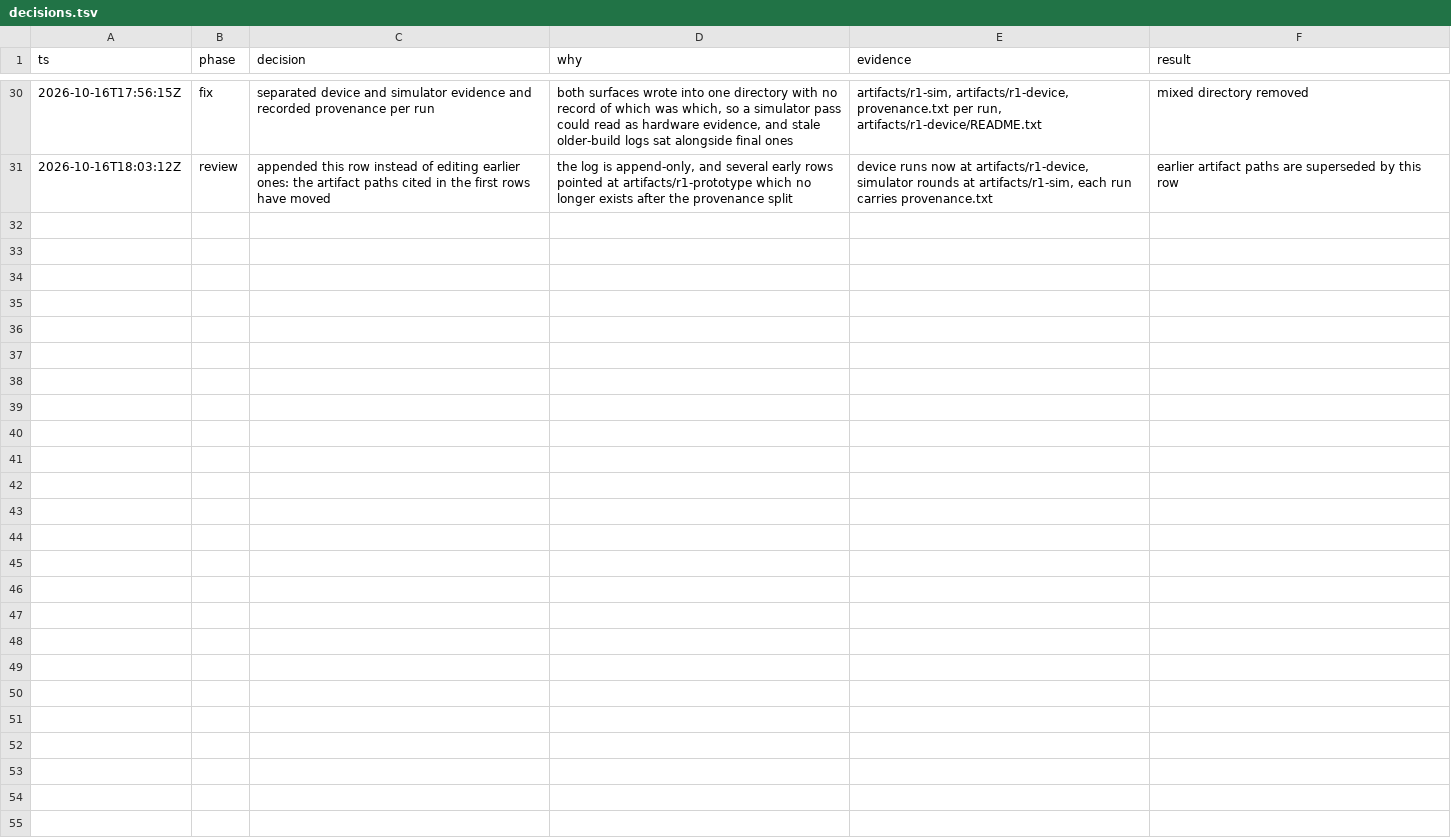
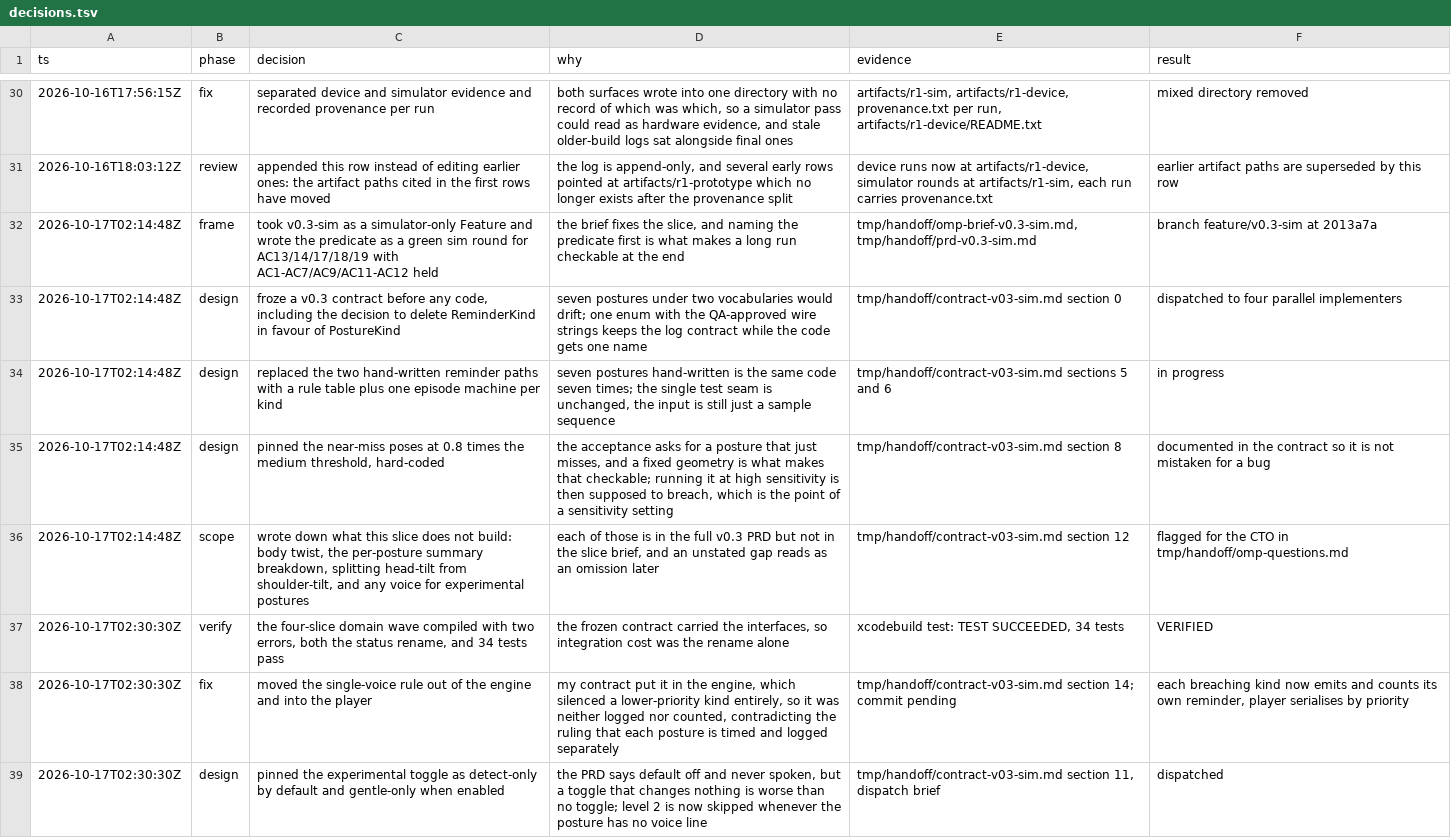
Before and after one commit to linkdesu/posture-reminder, a TSV file: decisions.tsv, drawn as a sheet; only a part is shown, gaps mark what is left out.

Commit message:
feat(v0.3): seven postures, classifier table, avatar mode, debug overlay, fake depth and joints

```diff
--- a/decisions.tsv
+++ b/decisions.tsv
@@ -31 +31,9 @@ ts	phase	decision	why	evidence	result
 2026-10-16T18:03:12Z	review	appended this row instead of editing earlier ones: the artifact paths cited in the first rows have moved	the log is append-only, and several early rows pointed at artifacts/r1-prototype which no longer exists after the provenance split	device runs now at artifacts/r1-device, simulator rounds at artifacts/r1-sim, each run carries provenance.txt	earlier artifact paths are superseded by this row
+2026-10-17T02:14:48Z	frame	took v0.3-sim as a simulator-only Feature and wrote the predicate as a green sim round for AC13/14/17/18/19 with AC1-AC7/AC9/AC11-AC12 held	the brief fixes the slice, and naming the predicate first is what makes a long run checkable at the end	tmp/handoff/omp-brief-v0.3-sim.md, tmp/handoff/prd-v0.3-sim.md	branch feature/v0.3-sim at 2013a7a
+2026-10-17T02:14:48Z	design	froze a v0.3 contract before any code, including the decision to delete ReminderKind in favour of PostureKind	seven postures under two vocabularies would drift; one enum with the QA-approved wire strings keeps the log contract while the code gets one name	tmp/handoff/contract-v03-sim.md section 0	dispatched to four parallel implementers
+2026-10-17T02:14:48Z	design	replaced the two hand-written reminder paths with a rule table plus one episode machine per kind	seven postures hand-written is the same code seven times; the single test seam is unchanged, the input is still just a sample sequence	tmp/handoff/contract-v03-sim.md sections 5 and 6	in progress
+2026-10-17T02:14:48Z	design	pinned the near-miss poses at 0.8 times the medium threshold, hard-coded	the acceptance asks for a posture that just misses, and a fixed geometry is what makes that checkable; running it at high sensitivity is then supposed to breach, which is the point of a sensitivity setting	tmp/handoff/contract-v03-sim.md section 8	documented in the contract so it is not mistaken for a bug
+2026-10-17T02:14:48Z	scope	wrote down what this slice does not build: body twist, the per-posture summary breakdown, splitting head-tilt from shoulder-tilt, and any voice for experimental postures	each of those is in the full v0.3 PRD but not in the slice brief, and an unstated gap reads as an omission later	tmp/handoff/contract-v03-sim.md section 12	flagged for the CTO in tmp/handoff/omp-questions.md
+2026-10-17T02:30:30Z	verify	the four-slice domain wave compiled with two errors, both the status rename, and 34 tests pass	the frozen contract carried the interfaces, so integration cost was the rename alone	xcodebuild test: TEST SUCCEEDED, 34 tests	VERIFIED
+2026-10-17T02:30:30Z	fix	moved the single-voice rule out of the engine and into the player	my contract put it in the engine, which silenced a lower-priority kind entirely, so it was neither logged nor counted, contradicting the ruling that each posture is timed and logged separately	tmp/handoff/contract-v03-sim.md section 14; commit pending	each breaching kind now emits and counts its own reminder, player serialises by priority
+2026-10-17T02:30:30Z	design	pinned the experimental toggle as detect-only by default and gentle-only when enabled	the PRD says default off and never spoken, but a toggle that changes nothing is worse than no toggle; level 2 is now skipped whenever the posture has no voice line	tmp/handoff/contract-v03-sim.md section 11, dispatch brief	dispatched
```
Also changed, not shown: 23 other files.
